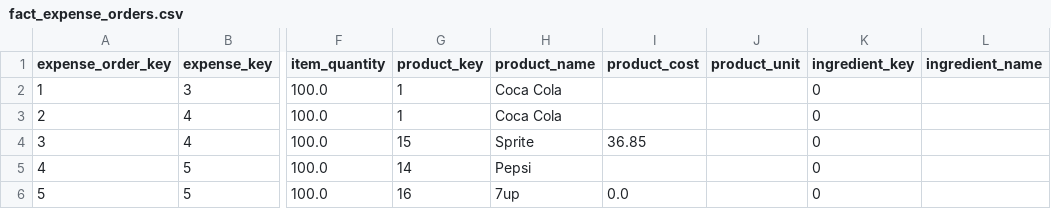
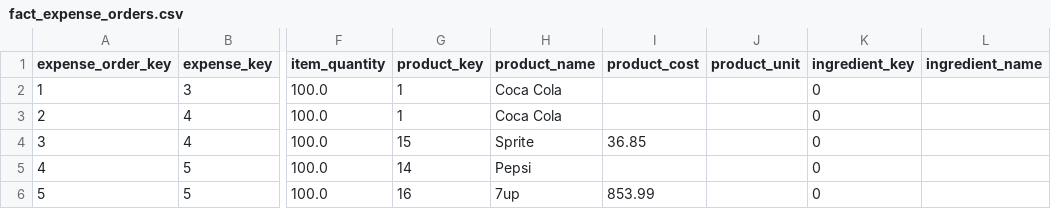
Before and after one commit to rodriguezdionisio/expense-extraction, a CSV file: processed_data/date=2019-11-06/fact_expense_orders.csv, drawn as a sheet; only a part is shown, gaps mark what is left out; the diff names each change by its address in the sheet, - before the commit and + after, or states it on an @@ line.

```diff
--- a/processed_data/date=2019-11-06/fact_expense_orders.csv
+++ b/processed_data/date=2019-11-06/fact_expense_orders.csv
-I6 (product_cost): 0.0
+I6 (product_cost): 853.99
```
Also changed, not shown: processed_data/date=2019-12-29/fact_expense_orders.csv, processed_data/date=2020-01-04/fact_expense_orders.csv, 9 other files.
